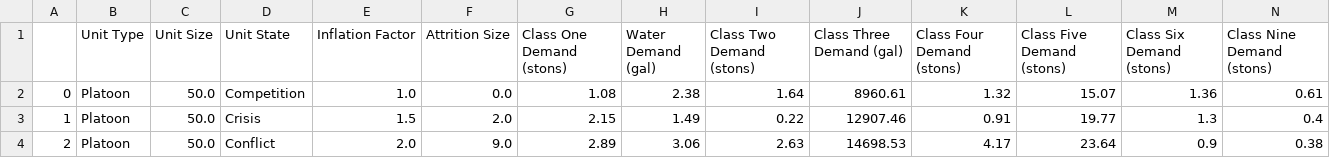
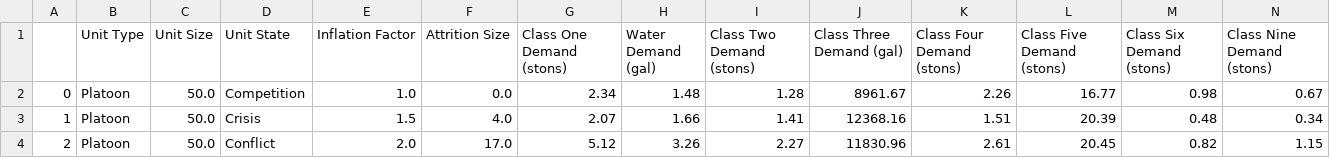
Before and after one commit to itsalljokay/UnitDemandGenerator, a CSV file: outputs/unit/platoon.csv, drawn as a sheet.

```diff
--- a/outputs/unit/platoon.csv
+++ b/outputs/unit/platoon.csv
@@ -1,4 +1,4 @@
 ,Unit Type,Unit Size,Unit State,Inflation Factor,Attrition Size,Class One Demand (stons),Water Demand (gal),Class Two Demand (stons),Class Three Demand (gal),Class Four Demand (stons),Class Five Demand (stons),Class Six Demand (stons),Class Nine Demand (stons)
-0,Platoon,50.0,Competition,1.0,0.0,1.08,2.38,1.64,8960.61,1.32,15.07,1.36,0.61
-1,Platoon,50.0,Crisis,1.5,2.0,2.15,1.49,0.22,12907.46,0.91,19.77,1.3,0.4
-2,Platoon,50.0,Conflict,2.0,9.0,2.89,3.06,2.63,14698.53,4.17,23.64,0.9,0.38
+0,Platoon,50.0,Competition,1.0,0.0,2.34,1.48,1.28,8961.67,2.26,16.77,0.98,0.67
+1,Platoon,50.0,Crisis,1.5,4.0,2.07,1.66,1.41,12368.16,1.51,20.39,0.48,0.34
+2,Platoon,50.0,Conflict,2.0,17.0,5.12,3.26,2.27,11830.96,2.61,20.45,0.82,1.15
```
Also changed, not shown: outputs/class/class_five.csv, outputs/class/class_four.csv, 10 other files.
